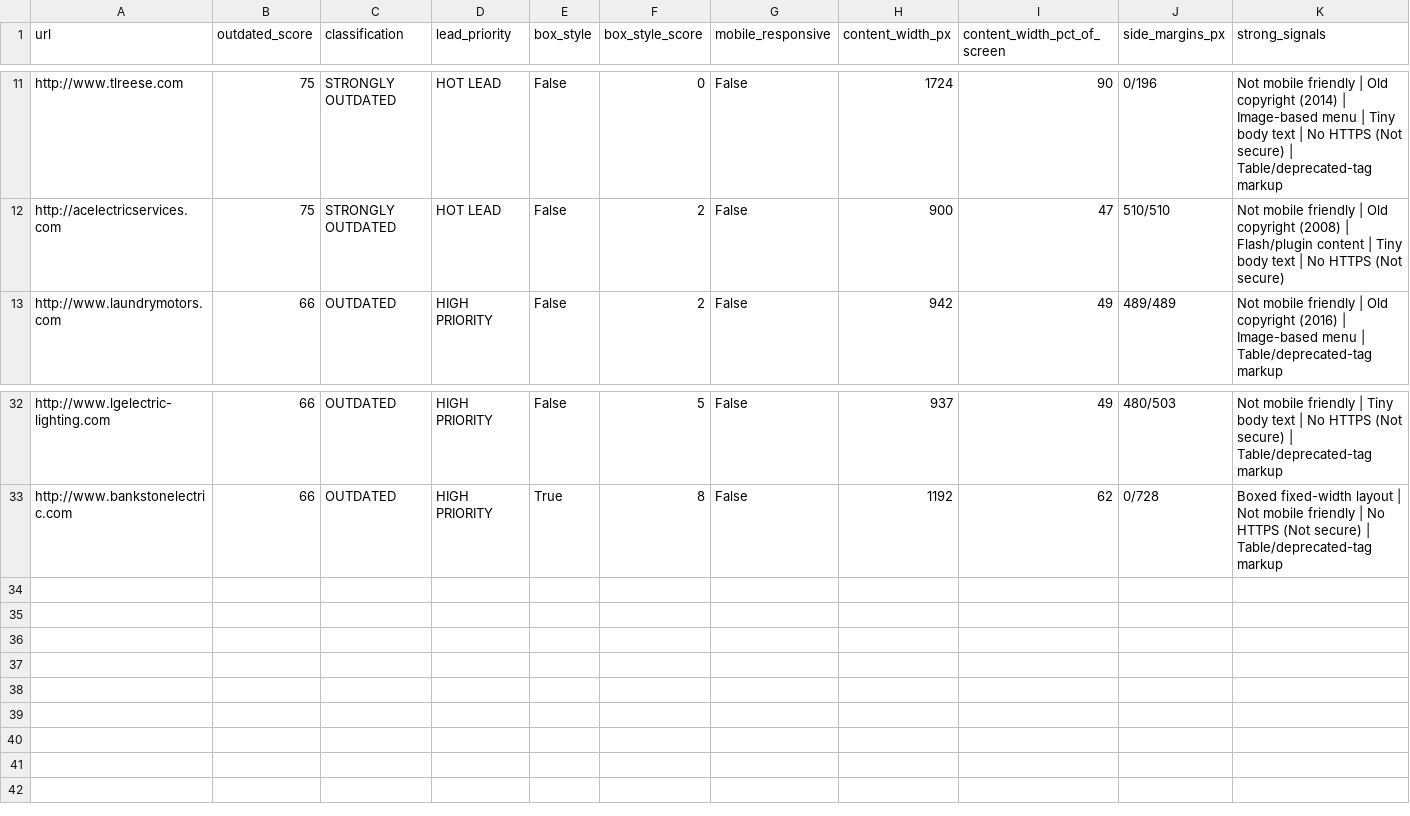
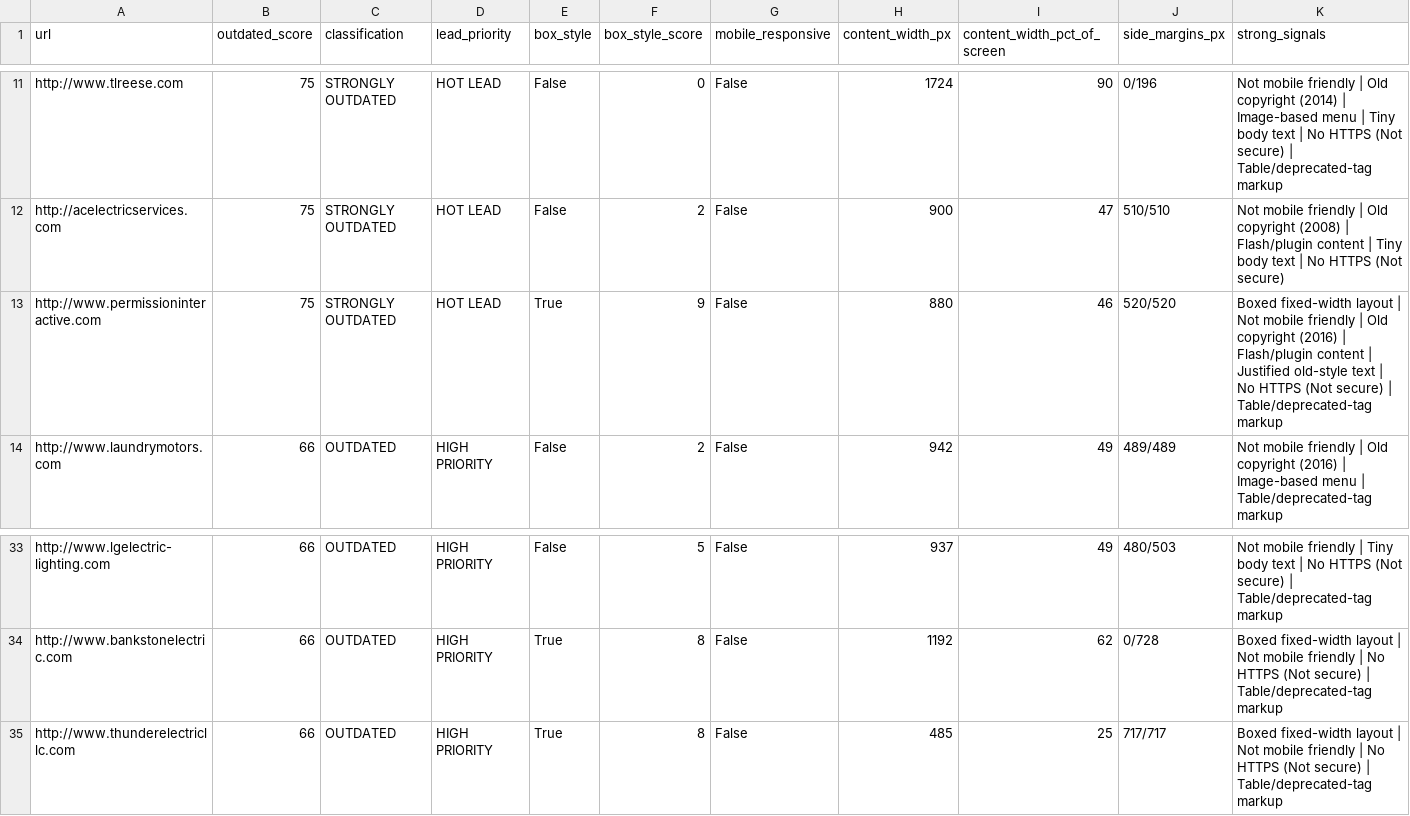
Before and after one commit to Rohit8181/lead-tool-final, a CSV file: final_hot_leads.csv, drawn as a sheet; only a part is shown, gaps mark what is left out; rows hold the shown columns only; the diff names each change by its address in the sheet, - before the commit and + after, or states it on an @@ line.

```diff
--- a/final_hot_leads.csv
+++ b/final_hot_leads.csv
+row 13: http://www.permissioninteractive.com | 75 | STRONGLY OUTDATED | HOT LEAD | True | 9 | False | 880 | 46 | 520/520 | Boxed fixed-width layout | Not mobile friendly | Old copyright (2016) | Flash/plugin content | Justified old-style text | No HTTPS (Not secure) | Table/deprecated-tag markup
+row 35: http://www.thunderelectricllc.com | 66 | OUTDATED | HIGH PRIORITY | True | 8 | False | 485 | 25 | 717/717 | Boxed fixed-width layout | Not mobile friendly | No HTTPS (Not secure) | Table/deprecated-tag markup
```
Also changed, not shown: final_errors.csv, final_hot_leads_all_time.csv, 2 other files.
